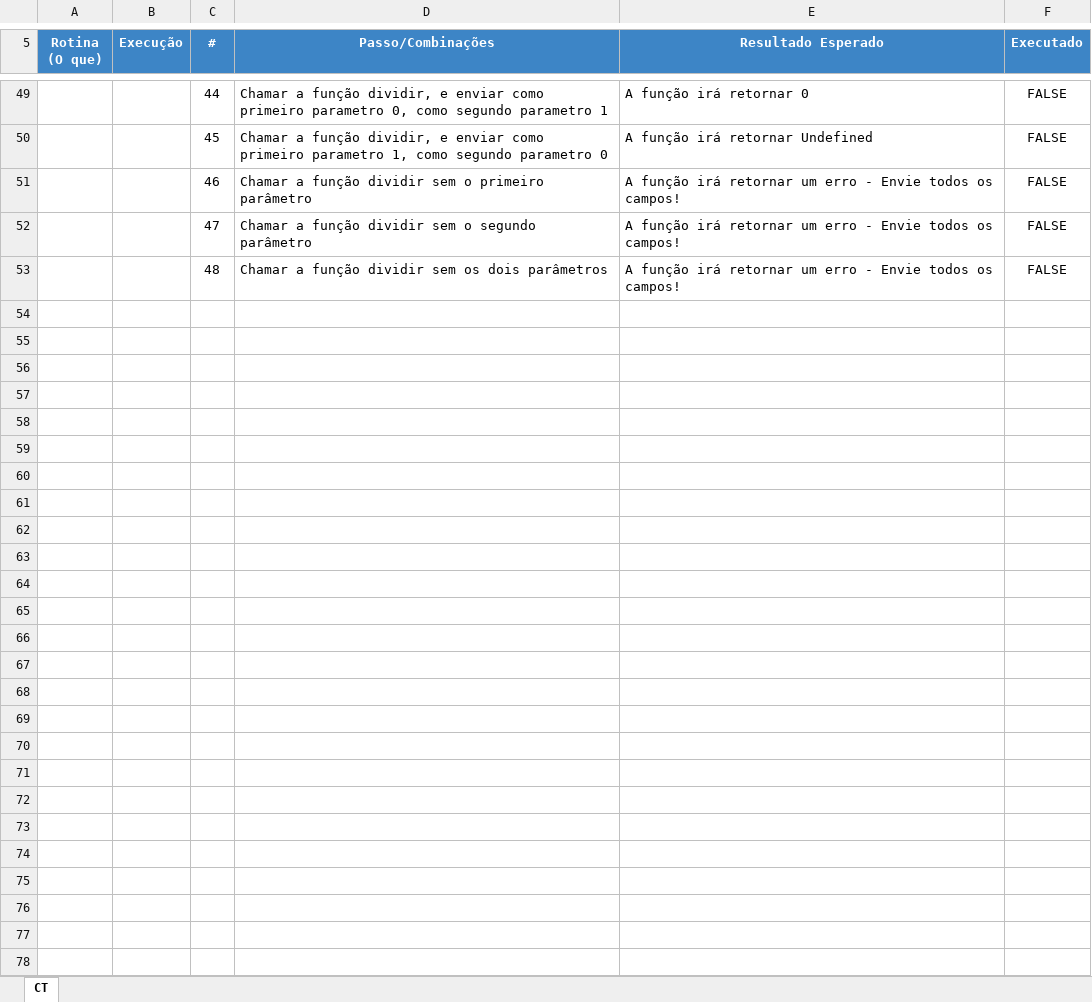
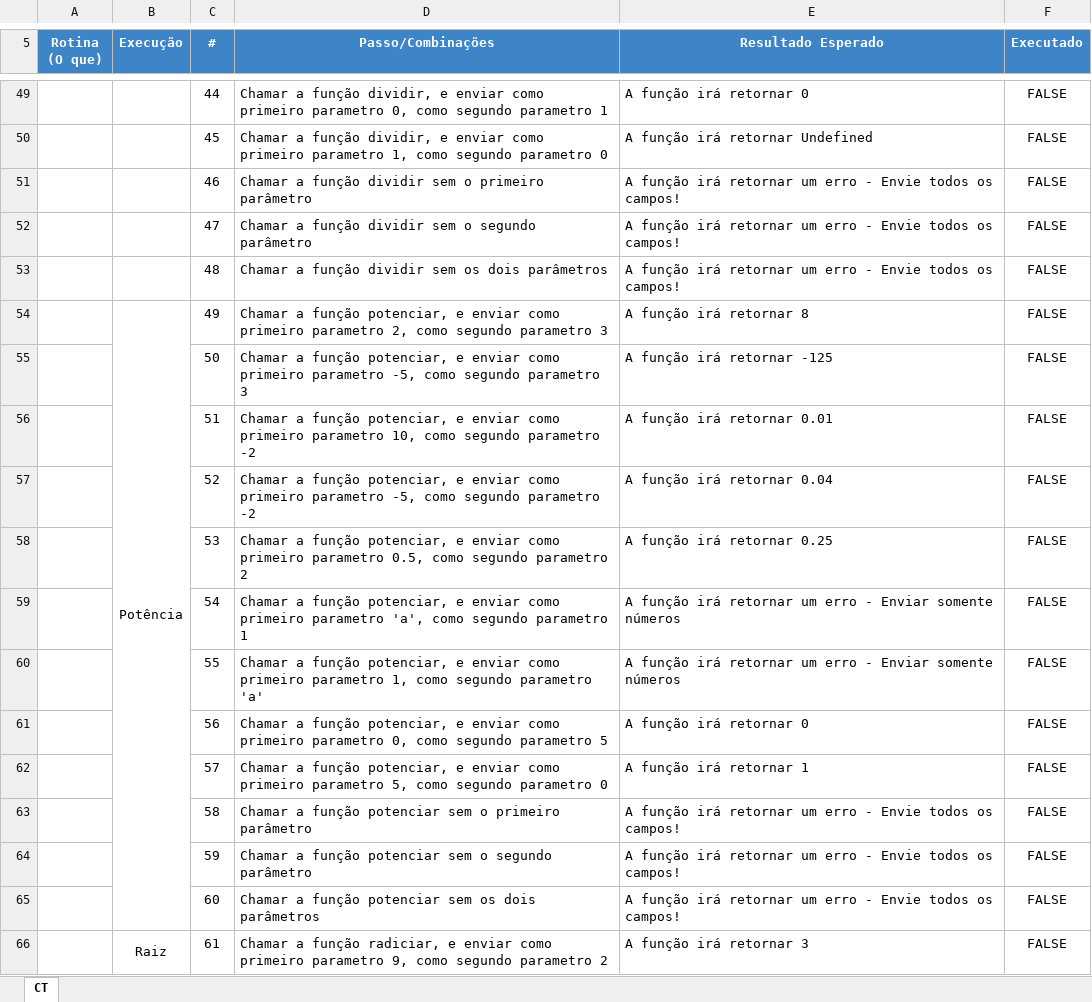
Before and after one commit to GabrielMuehlbauer/base-aulas-teste-debug-pt, an Excel workbook: Plano de Testes - Calculadora - Gabriel.xlsx, sheet CT, drawn as a sheet; only a part is shown, gaps mark what is left out; values as stored, in another font and other column widths than the file's, no borders; charts and pictures not drawn; the diff covers the shown part only; the diff names each change by its address in the sheet, - before the commit and + after, or states it on an @@ line.

```diff
--- a/Plano de Testes - Calculadora - Gabriel.xlsx (sheet CT)
+++ b/Plano de Testes - Calculadora - Gabriel.xlsx (sheet CT)
+row 54:  | Potência | 49 | Chamar a função potenciar, e enviar como primeiro parametro 2, como segundo parametro 3 | A função irá retornar 8 | FALSE
+row 55:  |  | 50 | Chamar a função potenciar, e enviar como primeiro parametro -5, como segundo parametro 3 | A função irá retornar -125 | FALSE
+row 56:  |  | 51 | Chamar a função potenciar, e enviar como primeiro parametro 10, como segundo parametro -2 | A função irá retornar 0.01 | FALSE
+row 57:  |  | 52 | Chamar a função potenciar, e enviar como primeiro parametro -5, como segundo parametro -2 | A função irá retornar 0.04 | FALSE
+row 58:  |  | 53 | Chamar a função potenciar, e enviar como primeiro parametro 0.5, como segundo parametro 2 | A função irá retornar 0.25 | FALSE
+row 59:  |  | 54 | Chamar a função potenciar, e enviar como primeiro parametro 'a', como segundo parametro 1 | A função irá retornar um erro - Enviar somente números | FALSE
+row 60:  |  | 55 | Chamar a função potenciar, e enviar como primeiro parametro 1, como segundo parametro 'a' | A função irá retornar um erro - Enviar somente números | FALSE
+row 61:  |  | 56 | Chamar a função potenciar, e enviar como primeiro parametro 0, como segundo parametro 5 | A função irá retornar 0 | FALSE
+row 62:  |  | 57 | Chamar a função potenciar, e enviar como primeiro parametro 5, como segundo parametro 0 | A função irá retornar 1 | FALSE
+row 63:  |  | 58 | Chamar a função potenciar sem o primeiro parâmetro | A função irá retornar um erro - Envie todos os campos! | FALSE
+row 64:  |  | 59 | Chamar a função potenciar sem o segundo parâmetro | A função irá retornar um erro - Envie todos os campos! | FALSE
+row 65:  |  | 60 | Chamar a função potenciar sem os dois parâmetros | A função irá retornar um erro - Envie todos os campos! | FALSE
+row 66:  | Raiz | 61 | Chamar a função radiciar, e enviar como primeiro parametro 9, como segundo parametro 2 | A função irá retornar 3 | FALSE
```
Also changed, not shown: 12 added rows elsewhere in this sheet, 2 other files.
